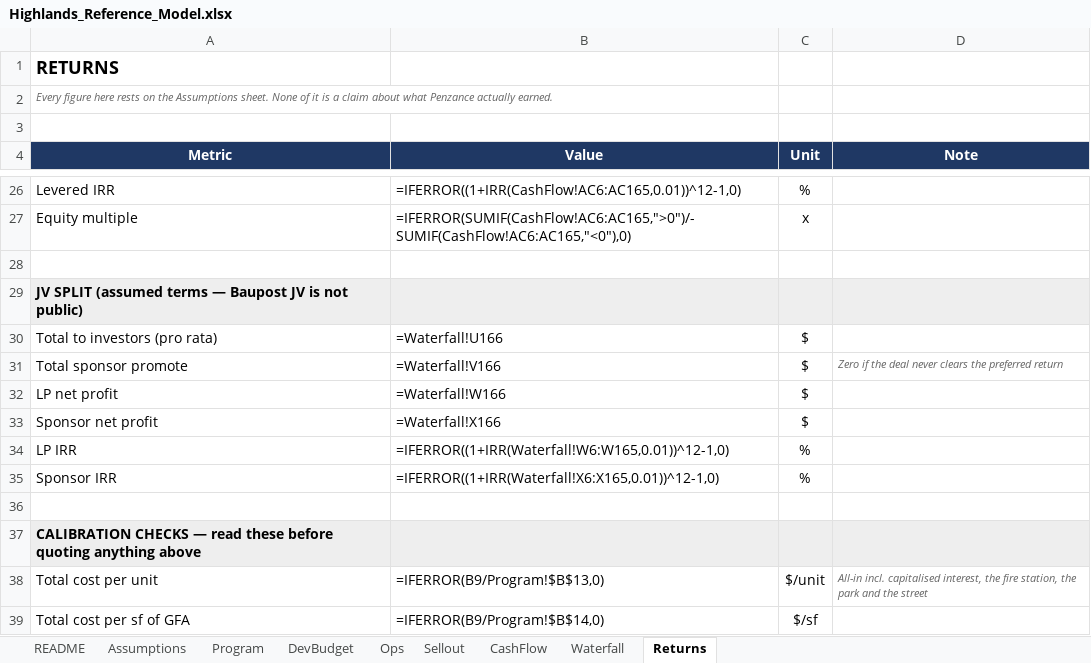
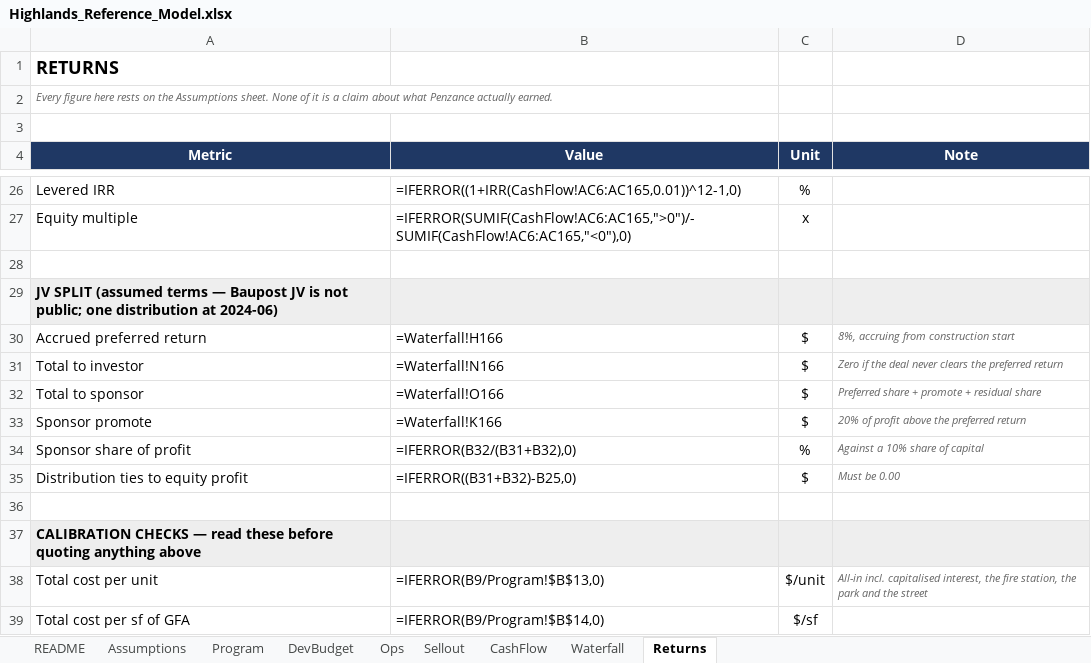
Before and after one commit to bizarc/cfdl, an Excel workbook: benchmarks/cre/penzance_highlands/reference/Highlands_Reference_Model.xlsx, sheet Returns, drawn as a sheet; only a part is shown, gaps mark what is left out; values as stored, in another font and other column widths than the file's, no borders; formulas without a stored value are shown as written; removed rows and columns are numbered as before the commit, all else as after; the diff names each change by its address in the sheet, - before the commit and + after, or states it on an @@ line.

```diff
--- a/benchmarks/cre/penzance_highlands/reference/Highlands_Reference_Model.xlsx (sheet Returns)
+++ b/benchmarks/cre/penzance_highlands/reference/Highlands_Reference_Model.xlsx (sheet Returns)
-A29 (Metric): …is not public)
+A29 (Metric): …is not public; one distribution at 2024-06)
-row 30: Total to investors (pro rata) | =Waterfall!U166 | $
+row 30: Accrued preferred return | =Waterfall!H166 | $ | 8%, accruing from construction start
-A31 (Metric): Total sponsor promote
+A31 (Metric): Total to investor
-B31 (Value): =Waterfall!V166
+B31 (Value): =Waterfall!N166
-row 32: LP net profit | =Waterfall!W166 | $
+row 32: Total to sponsor | =Waterfall!O166 | $ | Preferred share + promote + residual share
-A33 (Metric): Sponsor net profit
+A33 (Metric): Sponsor promote
-B33 (Value): =Waterfall!X166
+B33 (Value): =Waterfall!K166
-D33 (Note): (empty)
+D33 (Note): 20% of profit above the preferred return
-row 34: LP IRR | =IFERROR((1+IRR(Waterfall!W6:W165,0.01))^12-1,0) | %
-row 35: Sponsor IRR | =IFERROR((1+IRR(Waterfall!X6:X165,0.01))^12-1,0) | %
+row 34: Sponsor share of profit | =IFERROR(B32/(B31+B32),0) | % | Against a 10% share of capital
+row 35: Distribution ties to equity profit | =IFERROR((B31+B32)-B25,0) | $ | Must be 0.00
```
Also changed, not shown: sheet Waterfall, 8 other files.
